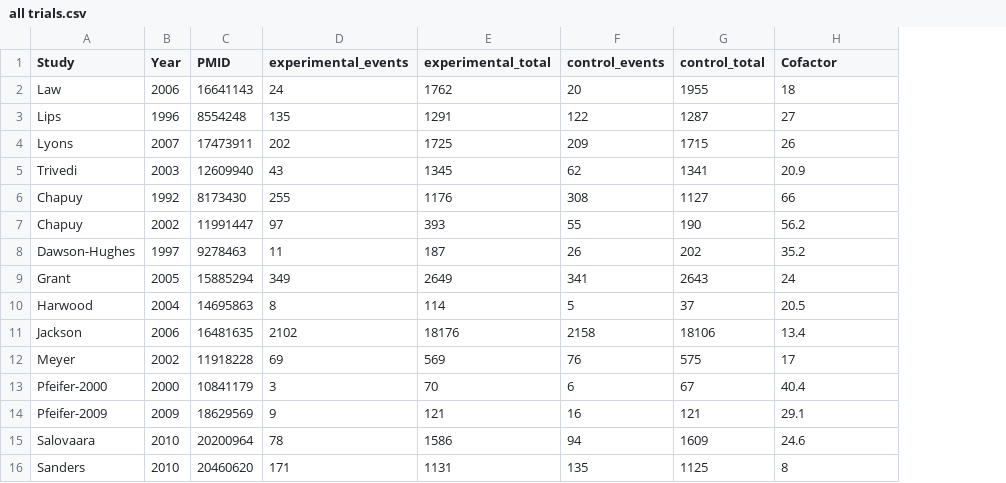
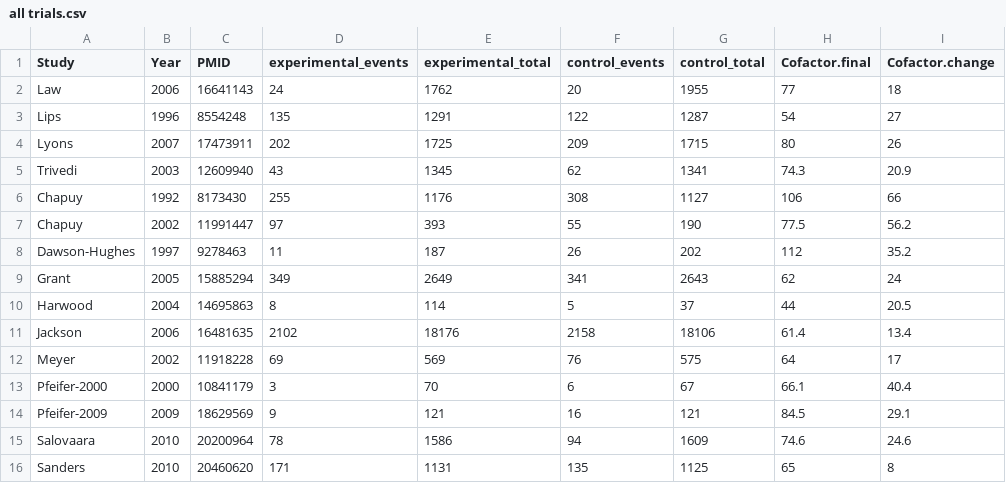
Before and after one commit to openMetaAnalysis/Osteoporotic-fracture-prevention-with-vitamin-D, a CSV file: data/all trials.csv, drawn as a sheet; addresses are those after the commit; the diff names each change by its address in the sheet, - before the commit and + after, or states it on an @@ line.

Commit message:
both cofactors in same file

```diff
--- a/data/all trials.csv
+++ b/data/all trials.csv
+column H (Cofactor.final), rows 2-16: 77 | 54 | 80 | 74.3 | 106 | 77.5 | 112 | 62 | 44 | 61.4 | 64 | 66.1 | 84.5 | 74.6 | 65
-I1: Cofactor
+I1: Cofactor.change
```
